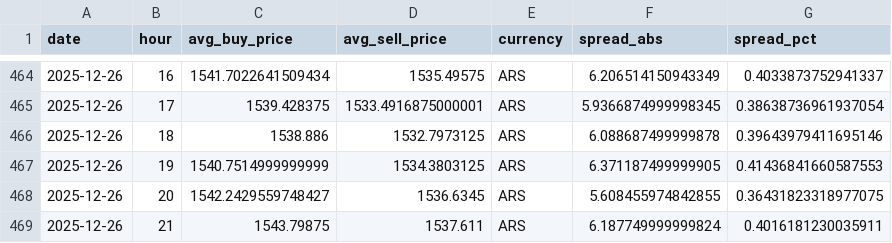
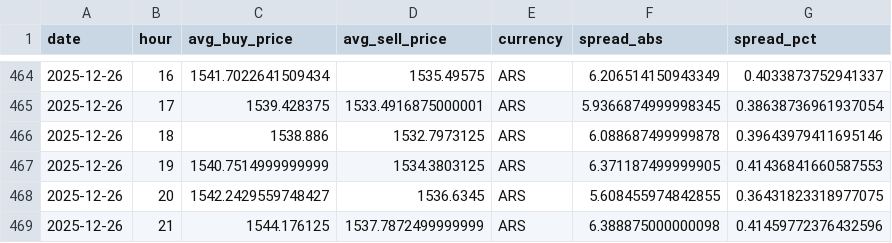
Before and after one commit to hec-dacm-p2p-2025/final-project, a CSV file: phase3_dashboard/exports/p2p_spread_by_currency/ARS_p2p_spread.csv, drawn as a sheet; only a part is shown, gaps mark what is left out.

```diff
--- a/phase3_dashboard/exports/p2p_spread_by_currency/ARS_p2p_spread.csv
+++ b/phase3_dashboard/exports/p2p_spread_by_currency/ARS_p2p_spread.csv
@@ -468,2 +468,2 @@ date,hour,avg_buy_price,avg_sell_price,currency,spread_abs,spread_pct
 2025-12-26,20,1542.2429559748427,1536.6345,ARS,5.608455974842855,0.36431823318977075
-2025-12-26,21,1543.79875,1537.611,ARS,6.187749999999824,0.4016181230035911
+2025-12-26,21,1544.176125,1537.7872499999999,ARS,6.388875000000098,0.41459772376432596
```
Also changed, not shown: phase3_dashboard/exports/intraday_profile_by_currency/MXN_intraday_profile.csv, phase3_dashboard/exports/p2p_spread_by_currency/GBP_p2p_spread.csv, 53 other files.
